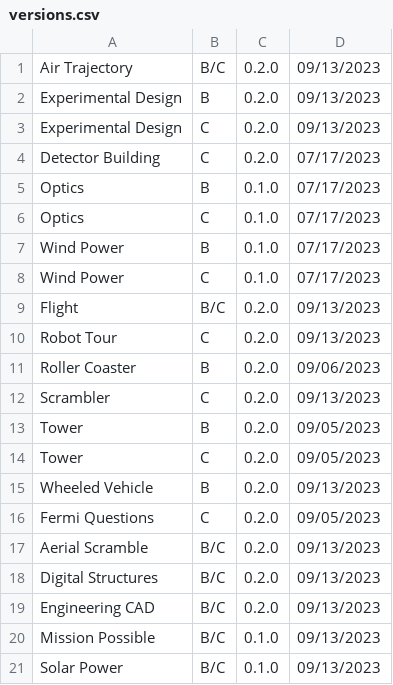
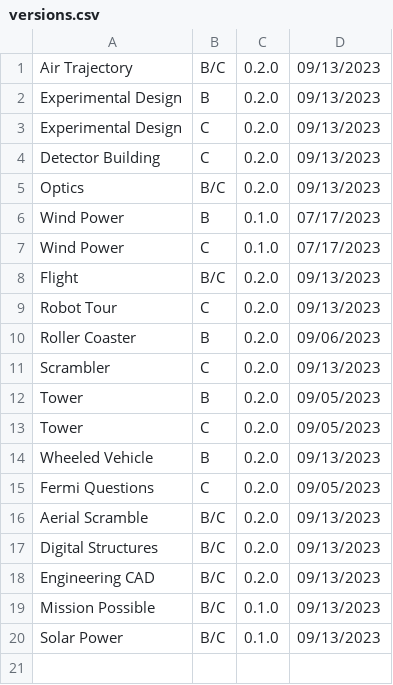
Before and after one commit to Duosmium/duosmium-event-scoresheets, a CSV file: versions.csv, drawn as a sheet.

Commit message:
Update versions.csv

```diff
--- a/versions.csv
+++ b/versions.csv
@@ -3,5 +3,4 @@ Experimental Design,B,0.2.0,09/13/2023
 Experimental Design,C,0.2.0,09/13/2023
-Detector Building,C,0.2.0,07/17/2023
-Optics,B,0.1.0,07/17/2023
-Optics,C,0.1.0,07/17/2023
+Detector Building,C,0.2.0,09/13/2023
+Optics,B/C,0.2.0,09/13/2023
 Wind Power,B,0.1.0,07/17/2023
```
